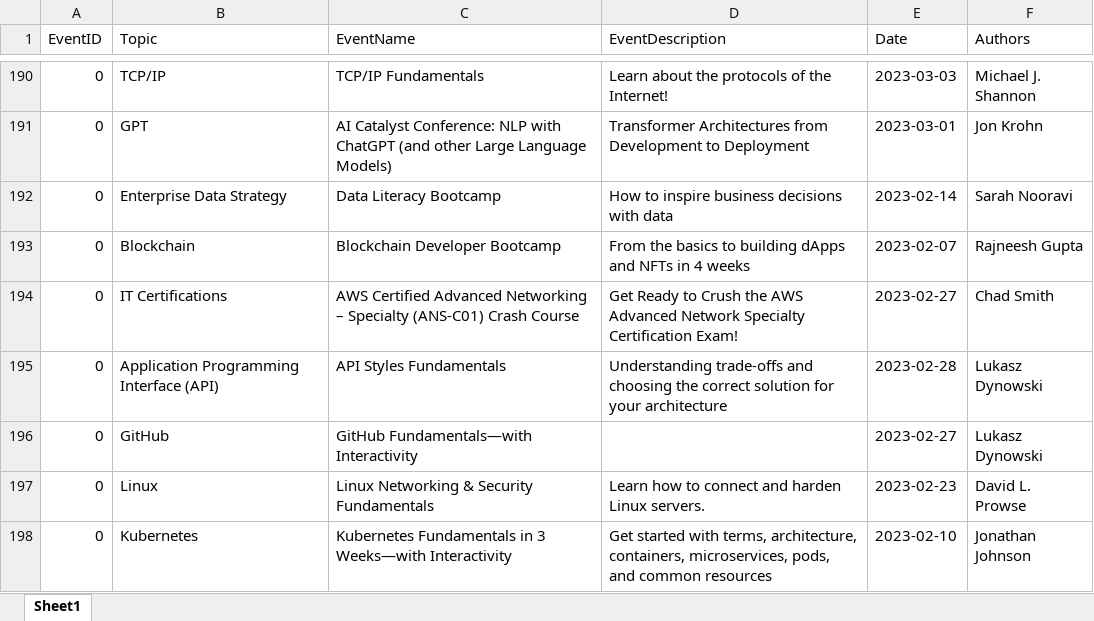
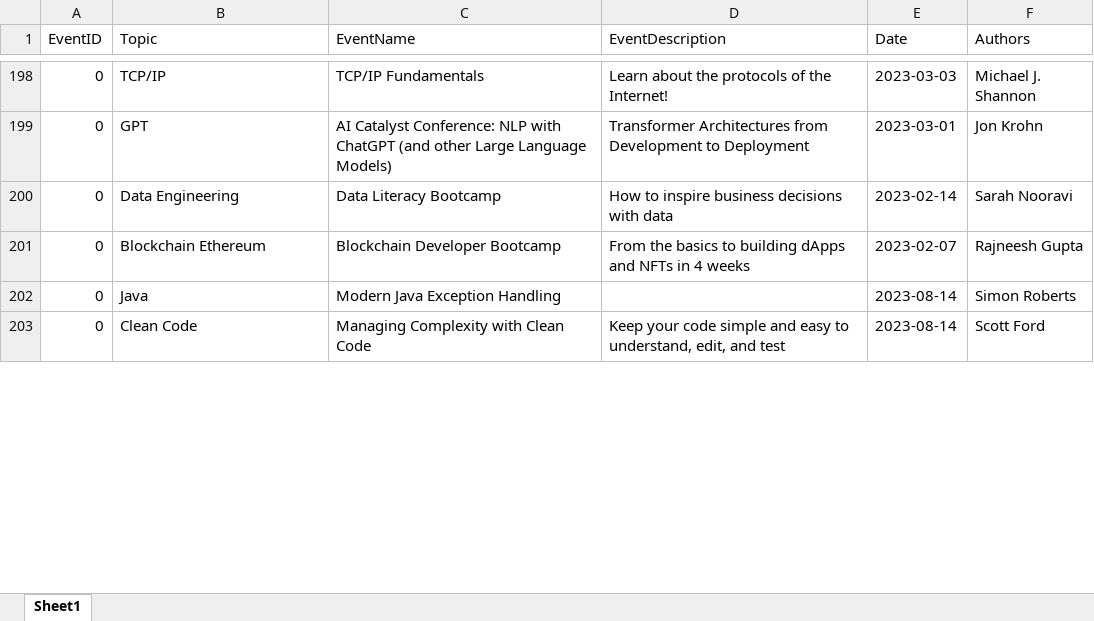
Before and after one commit to omasher/platform-live-videos, an Excel workbook: static/recordings.xlsx, sheet Sheet1, drawn as a sheet; only a part is shown, gaps mark what is left out; values as stored, in another font and other column widths than the file's, no borders; removed rows and columns are numbered as before the commit, all else as after; the diff covers the shown part only; the diff names each change by its address in the sheet, - before the commit and + after, or states it on an @@ line.

```diff
--- a/static/recordings.xlsx (sheet Sheet1)
+++ b/static/recordings.xlsx (sheet Sheet1)
-B200 (Topic): Enterprise Data Strategy
+B200 (Topic): Data Engineering
-B201 (Topic): Blockchain
+B201 (Topic): Blockchain Ethereum
-row 194: 0 | IT Certifications | AWS Certified Advanced Networking – Specialty (ANS-C01) Crash Course | Get Ready to Crush the AWS Advanced Network Specialty Certification Exam! | 2023-02-27 | Chad Smith
-row 195: 0 | Application Programming Interface (API) | API Styles Fundamentals | Understanding trade-offs and choosing the correct solution for your architecture | 2023-02-28 | Lukasz Dynowski
-B202 (Topic): GitHub
+B202 (Topic): Java
-C202 (EventName): GitHub Fundamentals—with Interactivity
+C202 (EventName): Modern Java Exception Handling
-E202 (Date): 2023-02-27
+E202 (Date): 2023-08-14
-F202 (Authors): Lukasz Dynowski
+F202 (Authors): Simon Roberts
-row 197: 0 | Linux | Linux Networking & Security Fundamentals | Learn how to connect and harden Linux servers. | 2023-02-23 | David L. Prowse
-B203 (Topic): Kubernetes
+B203 (Topic): Clean Code
-C203 (EventName): Kubernetes Fundamentals in 3 Weeks—with Interactivity
+C203 (EventName): Managing Complexity with Clean Code
-D203 (EventDescription): Get started with terms, architecture, containers, microservices, pods, and common resources
+D203 (EventDescription): Keep your code simple and easy to understand, edit, and test
-E203 (Date): 2023-02-10
+E203 (Date): 2023-08-14
-F203 (Authors): Jonathan Johnson
+F203 (Authors): Scott Ford
```
Also changed, not shown: other rows of this sheet, formulas that keep their value, static/events.xlsx.
